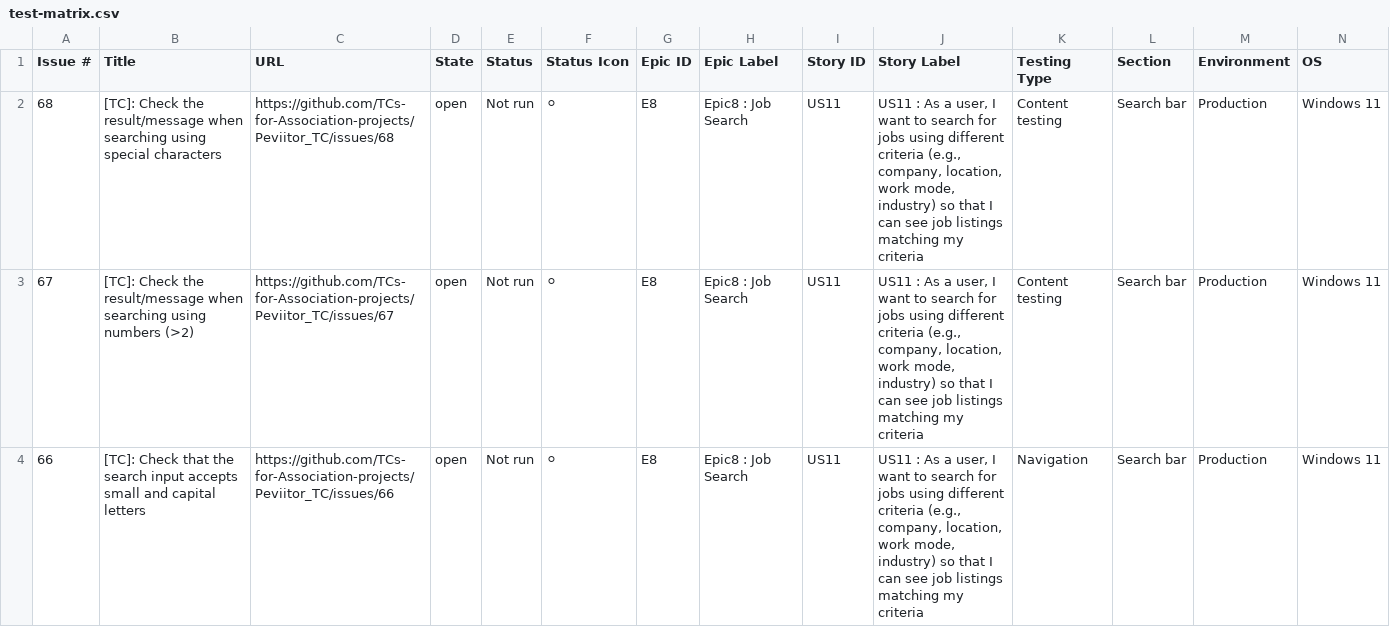
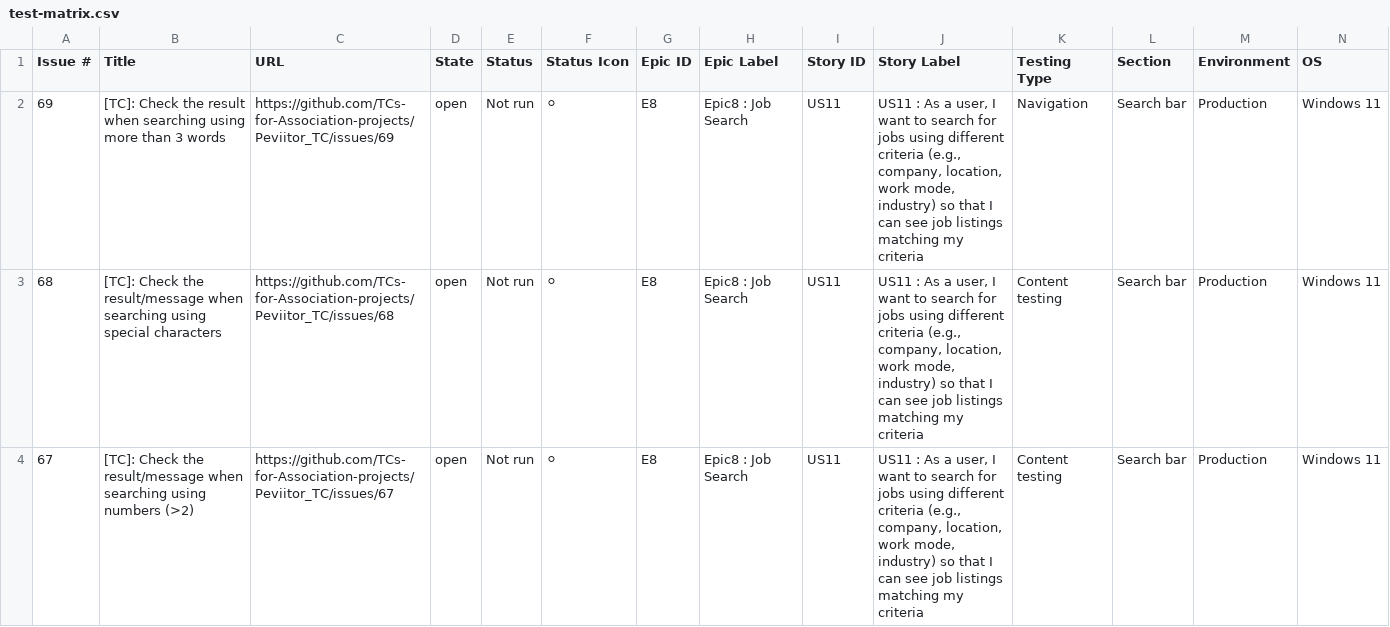
Before and after one commit to TCs-for-Association-projects/Peviitor_TC, a CSV file: docs/test-matrix.csv, drawn as a sheet; only a part is shown; the shorter side is filled out with more unchanged rows; rows hold the shown columns only; the diff names each change by its address in the sheet, - before the commit and + after, or states it on an @@ line.

```diff
--- a/docs/test-matrix.csv
+++ b/docs/test-matrix.csv
+row 2: 69 | [TC]: Check the result when searching using more than 3 words | https://github.com/TCs-for-Association-projects/Peviitor_TC/issues/69 | open | Not run | ⚪ | E8 | Epic8 : Job Search | US11 | US11 : As a user, I want to search for jobs using different criteria (e.g., company, location, work mode, industry) so that I can see job listings matching my criteria | Navigation | Search bar | Production | Windows 11
```
Also changed, not shown: 2 other files.
